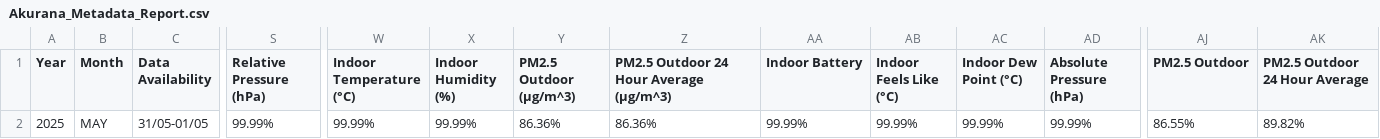
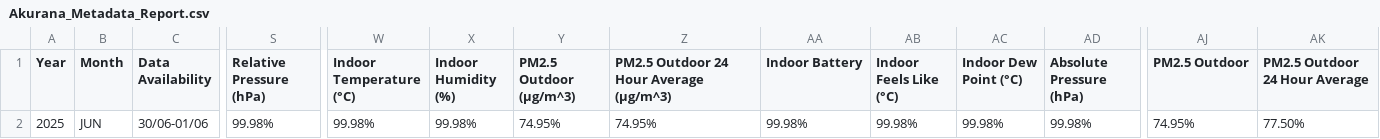
Before and after one commit to Metdata04/metadata_model, a CSV file: metadata_reports/Akurana_Metadata_Report.csv, drawn as a sheet; only a part is shown, gaps mark what is left out; the diff covers the shown part only; the diff names each change by its address in the sheet, - before the commit and + after, or states it on an @@ line.

Commit message:
Add/update metadata report for Akurana

```diff
--- a/metadata_reports/Akurana_Metadata_Report.csv
+++ b/metadata_reports/Akurana_Metadata_Report.csv
-B2 (Month): MAY
+B2 (Month): JUN
-C2 (Data Availability): 31/05-01/05
+C2 (Data Availability): 30/06-01/06
-S2 (Relative Pressure (hPa)): 99.99%
+S2 (Relative Pressure (hPa)): 99.98%
-W2 (Indoor Temperature (°C)): 99.99%
+W2 (Indoor Temperature (°C)): 99.98%
-X2 (Indoor Humidity (%)): 99.99%
+X2 (Indoor Humidity (%)): 99.98%
-Y2 (PM2.5 Outdoor (µg/m^3)): 86.36%
+Y2 (PM2.5 Outdoor (µg/m^3)): 74.95%
-Z2: 86.36%
+Z2: 74.95%
-AA2 (Indoor Battery): 99.99%
+AA2 (Indoor Battery): 99.98%
-AB2 (Indoor Feels Like (°C)): 99.99%
+AB2 (Indoor Feels Like (°C)): 99.98%
-AC2 (Indoor Dew Point (°C)): 99.99%
+AC2 (Indoor Dew Point (°C)): 99.98%
-AD2 (Absolute Pressure (hPa)): 99.99%
+AD2 (Absolute Pressure (hPa)): 99.98%
-AJ2 (PM2.5 Outdoor): 86.55%
+AJ2 (PM2.5 Outdoor): 74.95%
-AK2 (PM2.5 Outdoor 24 Hour Average): 89.82%
+AK2 (PM2.5 Outdoor 24 Hour Average): 77.50%
```
Also changed, not shown: 1 edited cell elsewhere in this file.
